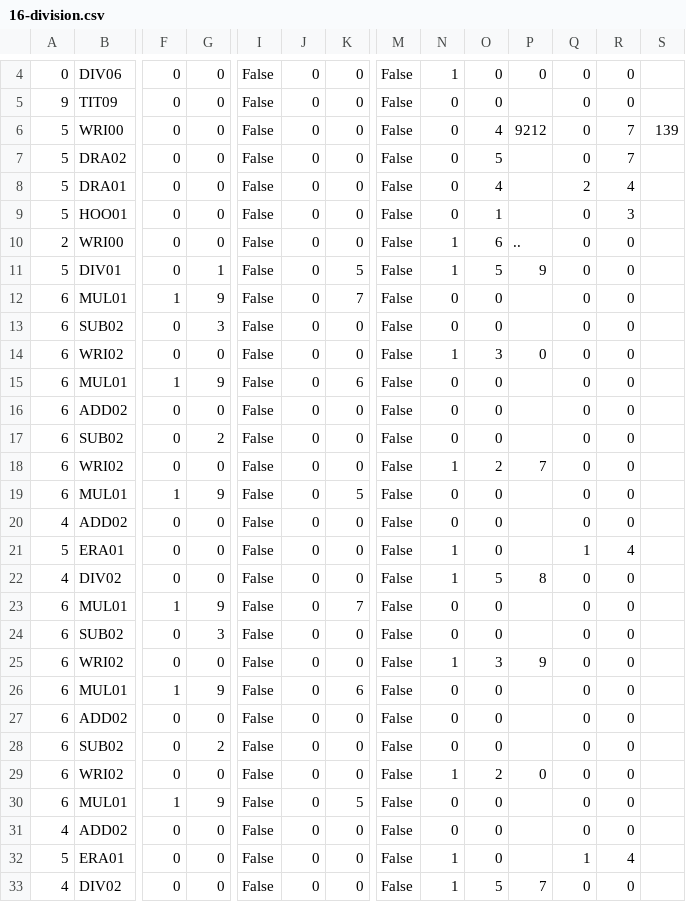
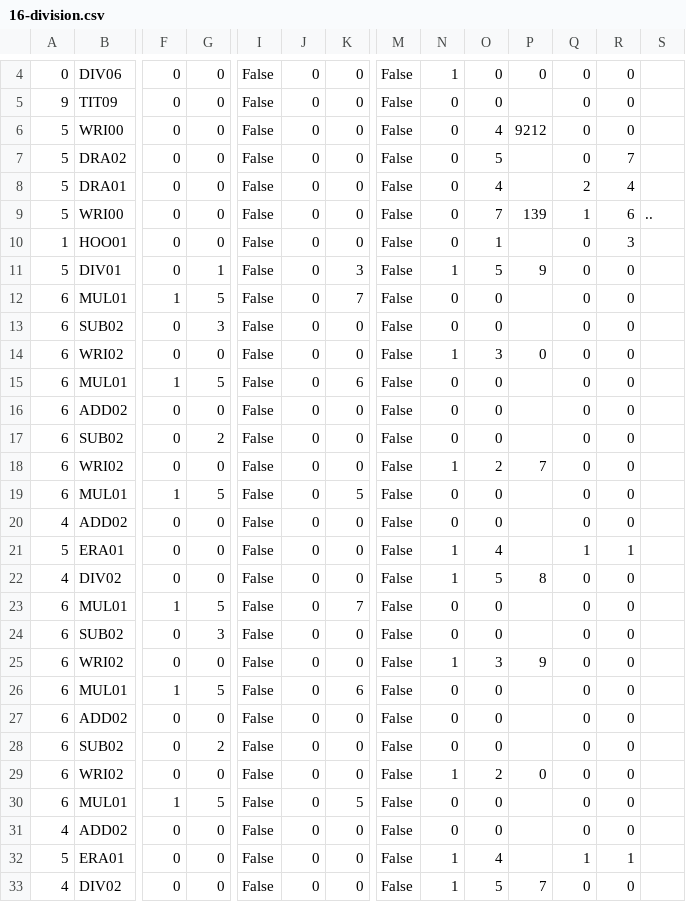
Before and after one commit to jforget/raku-Arithmetic-PaperAndPencil, a CSV file: t/data/16-division.csv, drawn as a sheet; only a part is shown, gaps mark what is left out; removed rows and columns are numbered as before the commit, all else as after; rows hold the shown columns only; the diff covers the shown part only; the diff names each change by its address in the sheet, - before the commit and + after, or states it on an @@ line.

Commit message:
Refactoring the "std" and "cheating" divisions to use method "!embedded-div".
Also, fixing a bug about the coordinates of reading digits (tagged with <em>),
fixing a bug about incomplete erasure of a partial product (when mult-and-sub is "separate" in "std" divisions).

```diff
--- a/t/data/16-division.csv
+++ b/t/data/16-division.csv
-R6: 7
+R6: 0
-S6: 139
+S6: (empty)
+row 9: 5 | WRI00 | 0 | 0 | False | 0 | 0 | False | 0 | 7 | 139 | 1 | 6 | ..
-A10: 5
+A10: 1
-row 10: 2 | WRI00 | 0 | 0 | False | 0 | 0 | False | 1 | 6 | .. | 0 | 0
-K11: 5
+K11: 3
-G12: 9
+G12: 5
-G15: 9
+G15: 5
-G19: 9
+G19: 5
-O21: 0
+O21: 4
-R21: 4
+R21: 1
-G23: 9
+G23: 5
-G26: 9
+G26: 5
-G30: 9
+G30: 5
-O32: 0
+O32: 4
-R32: 4
+R32: 1
```
Also changed, not shown: 2 added rows, 2 removed rows and 64 edited cells elsewhere in this file, t/data/19-division.csv, 5 other files.
